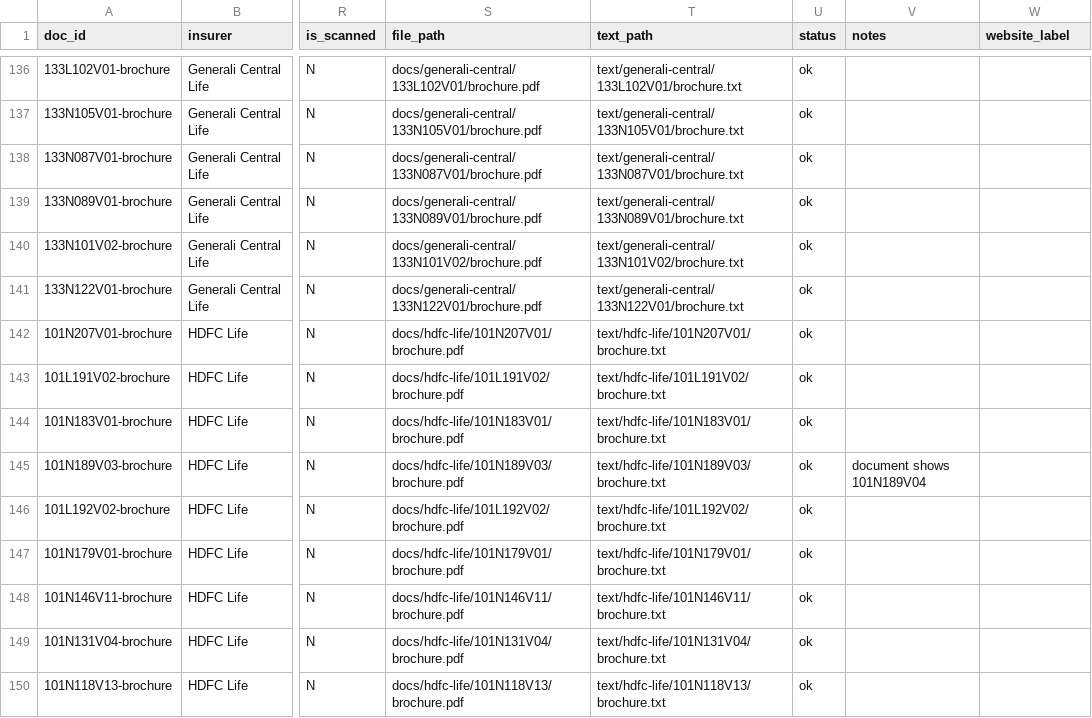
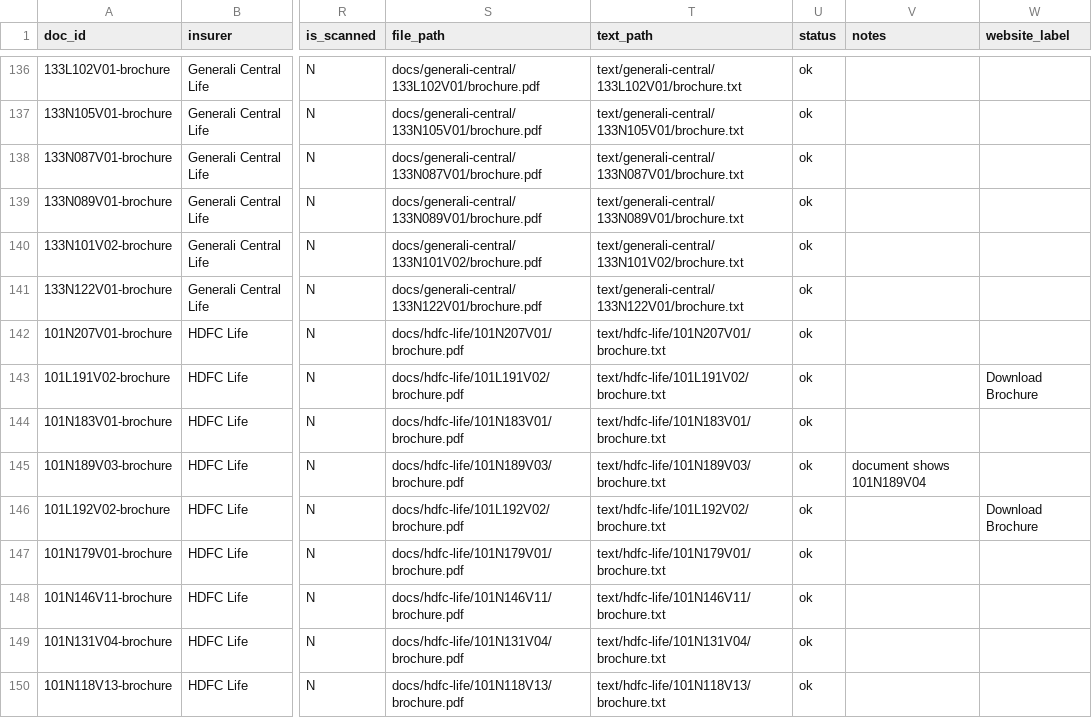
Before and after one commit to ahen-can/li-product-docs, a CSV file: index.csv, drawn as a sheet; only a part is shown, gaps mark what is left out; the diff covers the shown part only; the diff names each change by its address in the sheet, - before the commit and + after, or states it on an @@ line.

```diff
--- a/index.csv
+++ b/index.csv
-W143 (website_label): (empty)
+W143 (website_label): Download Brochure
-W146 (website_label): (empty)
+W146 (website_label): Download Brochure
```
Also changed, not shown: 9 added rows and 5 edited cells elsewhere in this file, 37 other files.
